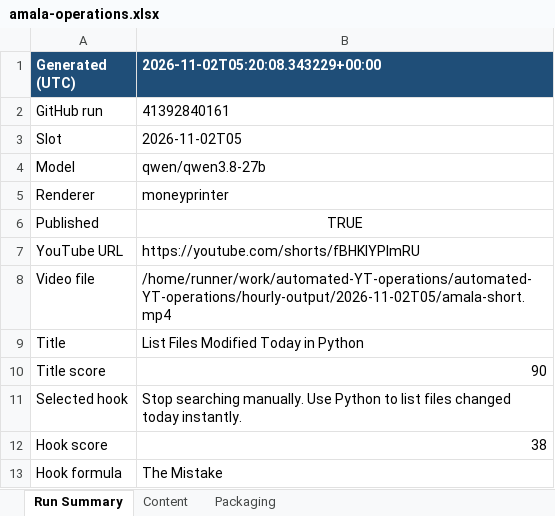
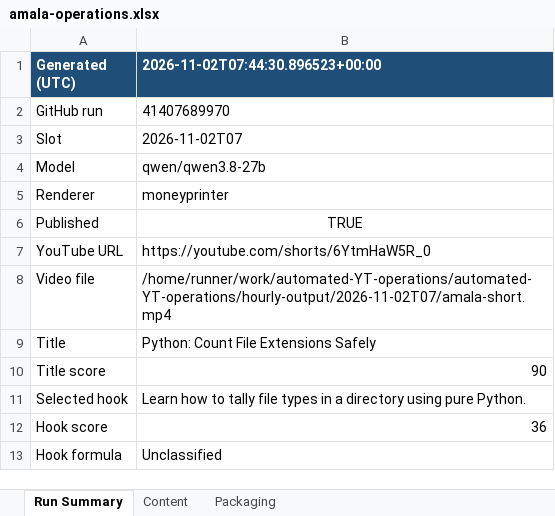
Before and after one commit to amalraj020-a11y/automated-YT-operations, an Excel workbook: reports/latest/amala-operations.xlsx, sheet Run Summary, drawn as a sheet; values as stored, in another font and other column widths than the file's, no borders; the diff names each change by its address in the sheet, - before the commit and + after, or states it on an @@ line.

```diff
--- a/reports/latest/amala-operations.xlsx (sheet Run Summary)
+++ b/reports/latest/amala-operations.xlsx (sheet Run Summary)
-B1: 2026-11-02T05:20:08.343229+00:00
+B1: 2026-11-02T07:44:30.896523+00:00
-B2 (2026-11-02T07:44:30.896523+00:00): 41392840161
+B2 (2026-11-02T07:44:30.896523+00:00): 41407689970
-B3 (2026-11-02T07:44:30.896523+00:00): 2026-11-02T05
+B3 (2026-11-02T07:44:30.896523+00:00): 2026-11-02T07
-B7 (2026-11-02T07:44:30.896523+00:00): https://youtube.com/shorts/fBHKlYPlmRU
+B7 (2026-11-02T07:44:30.896523+00:00): https://youtube.com/shorts/6YtmHaW5R_0
-B8 (2026-11-02T07:44:30.896523+00:00): /home/runner/work/automated-YT-operations/automated-YT-operations/hourly-output/2026-11-02T05/amala-short.mp4
+B8 (2026-11-02T07:44:30.896523+00:00): /home/runner/work/automated-YT-operations/automated-YT-operations/hourly-output/2026-11-02T07/amala-short.mp4
-B9 (2026-11-02T07:44:30.896523+00:00): List Files Modified Today in Python
+B9 (2026-11-02T07:44:30.896523+00:00): Python: Count File Extensions Safely
-B11 (2026-11-02T07:44:30.896523+00:00): Stop searching manually. Use Python to list files changed today instantly.
+B11 (2026-11-02T07:44:30.896523+00:00): Learn how to tally file types in a directory using pure Python.
-B12 (2026-11-02T07:44:30.896523+00:00): 38
+B12 (2026-11-02T07:44:30.896523+00:00): 36
-B13 (2026-11-02T07:44:30.896523+00:00): The Mistake
+B13 (2026-11-02T07:44:30.896523+00:00): Unclassified
```
Also changed, not shown: sheet Packaging, sheet Content.
